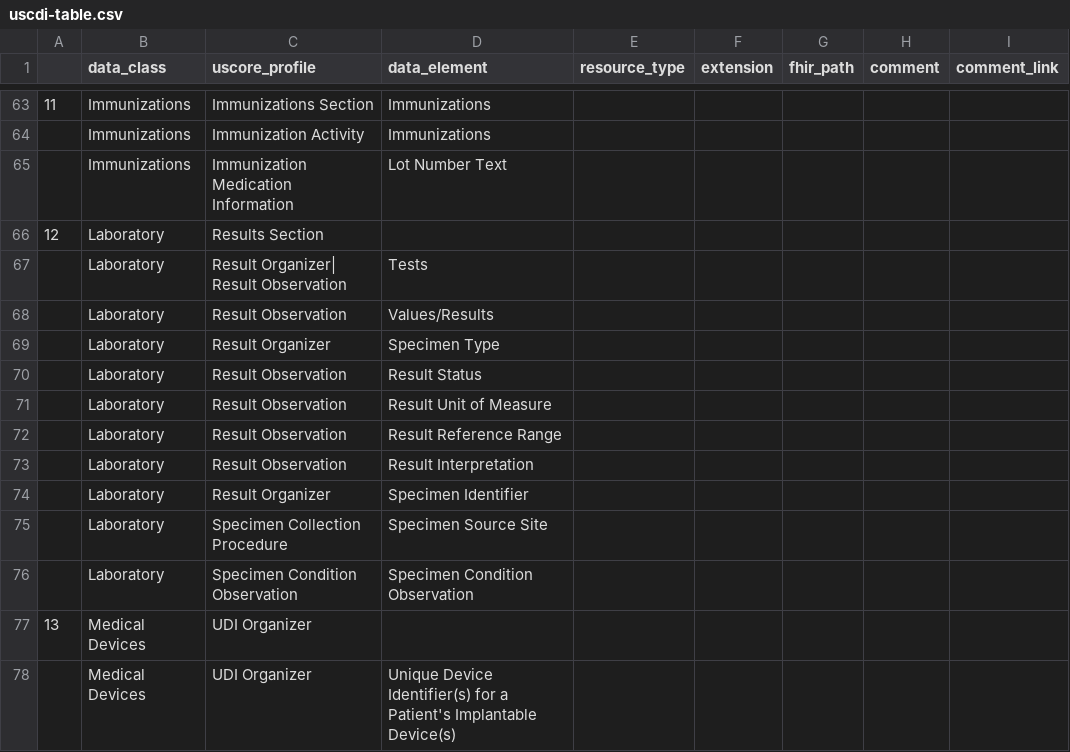
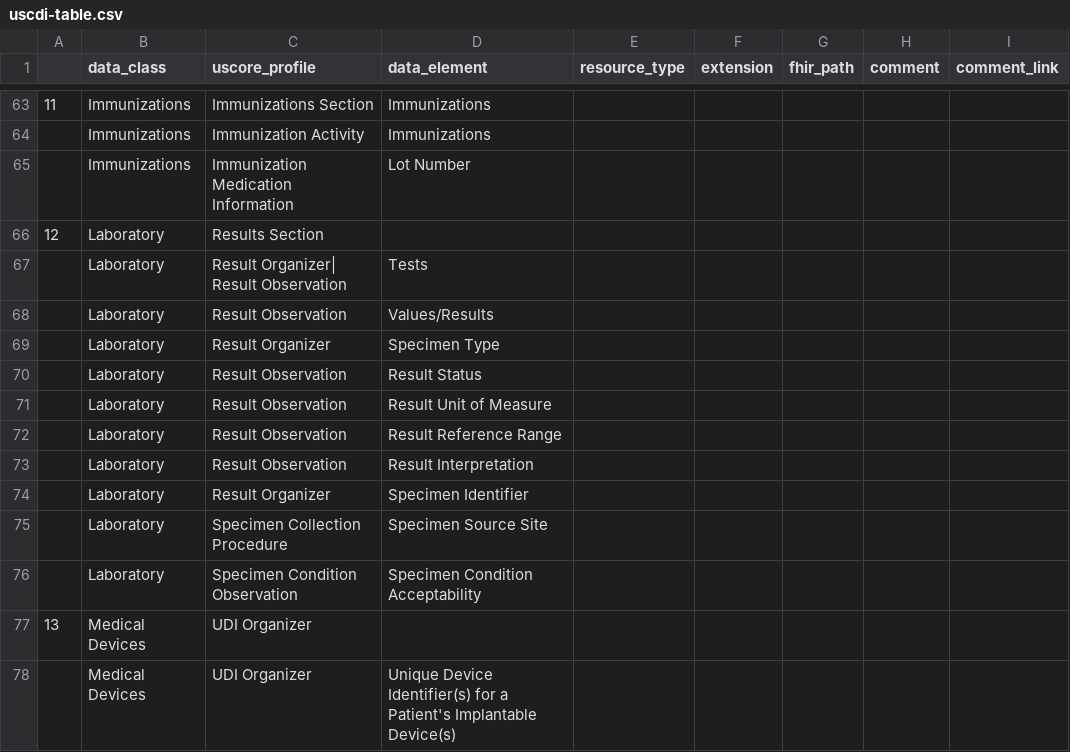
Before and after one commit to HL7/CDA-ccda, a CSV file: input/data/uscdi-table.csv, drawn as a sheet; only a part is shown, gaps mark what is left out; the diff covers the shown part only; the diff names each change by its address in the sheet, - before the commit and + after, or states it on an @@ line.

Commit message:
Add new USCDI data elements and classes.

```diff
--- a/input/data/uscdi-table.csv
+++ b/input/data/uscdi-table.csv
-D65 (data_element): Lot Number Text
+D65 (data_element): Lot Number
-D76 (data_element): Specimen Condition Observation
+D76 (data_element): Specimen Condition Acceptability
```
Also changed, not shown: 13 added rows, 1 edited cell and row numbers in column A elsewhere in this file, 3 other files.
